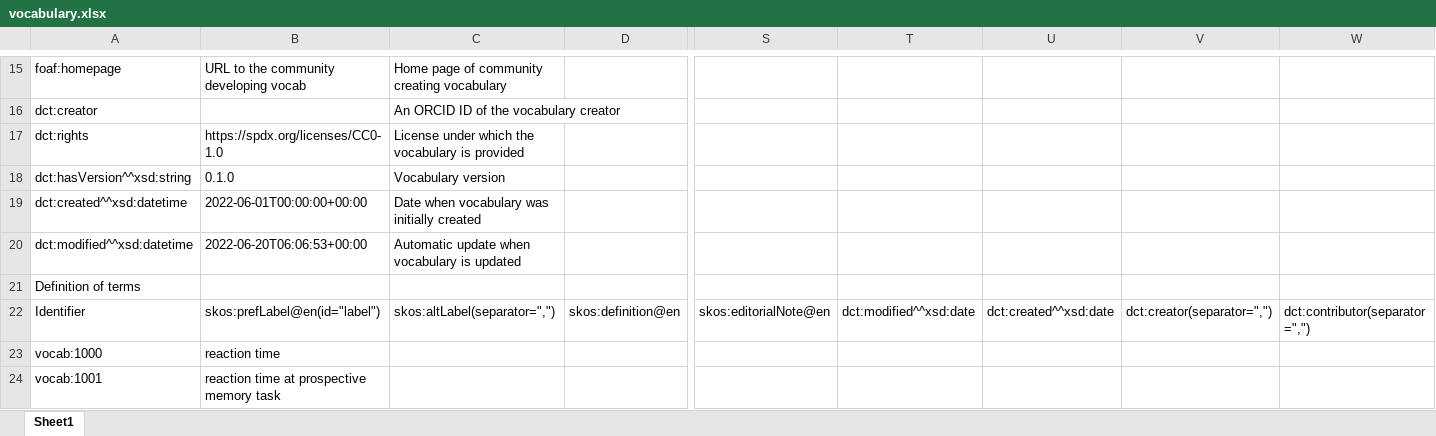
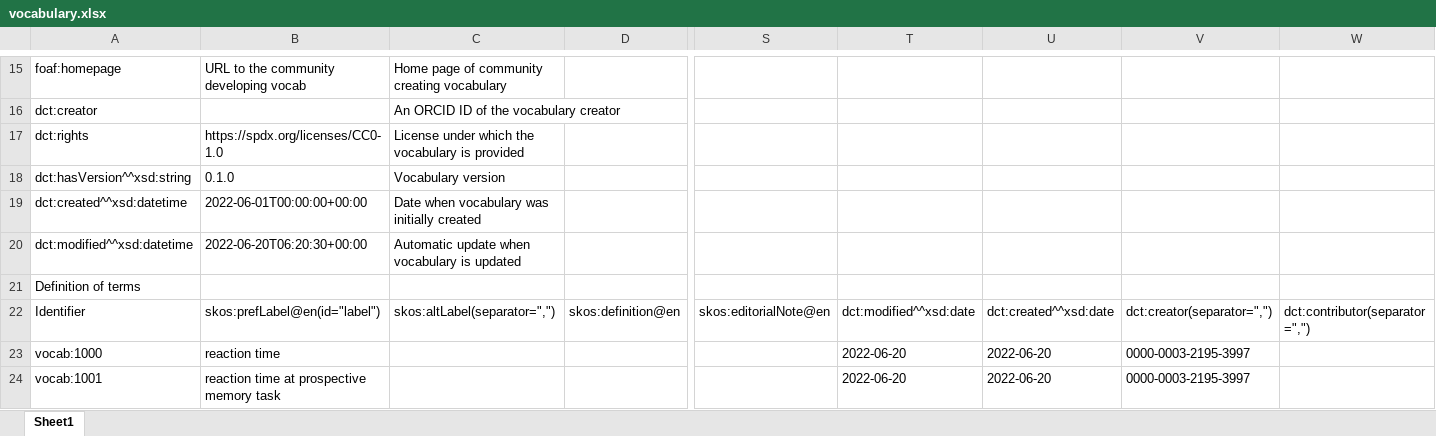
Before and after one commit to fair-data-collective/M4M-20-FAIRware-Psychology-Variables, an Excel workbook: vocabulary.xlsx, sheet Sheet1, drawn as a sheet; only a part is shown, gaps mark what is left out; values as stored, in another font and other column widths than the file's, no borders; the diff names each change by its address in the sheet, - before the commit and + after, or states it on an @@ line.

```diff
--- a/vocabulary.xlsx (sheet Sheet1)
+++ b/vocabulary.xlsx (sheet Sheet1)
-B20: 2022-06-20T06:06:53+00:00
+B20: 2022-06-20T06:20:30+00:00
-T23:T24: (empty)
+T23:T24: 2022-06-20
-U23:U24: (empty)
+U23:U24: 2022-06-20
-V23:V24: (empty)
+V23:V24: 0000-0003-2195-3997
```
Also changed, not shown: 4 other files.
